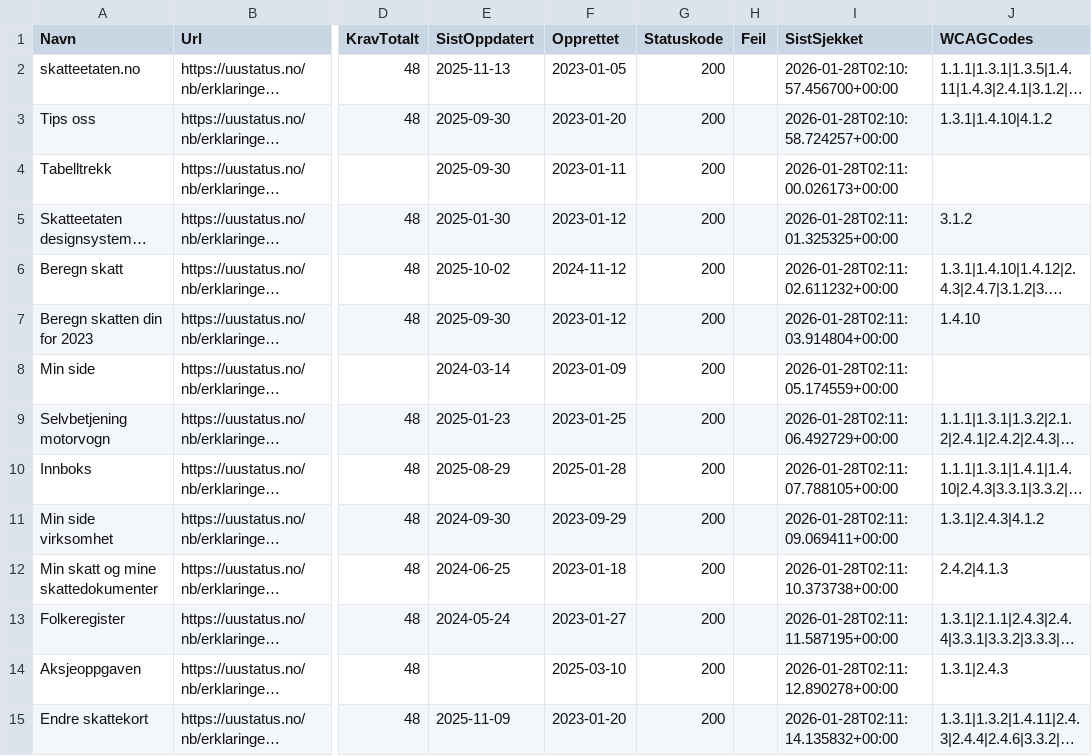
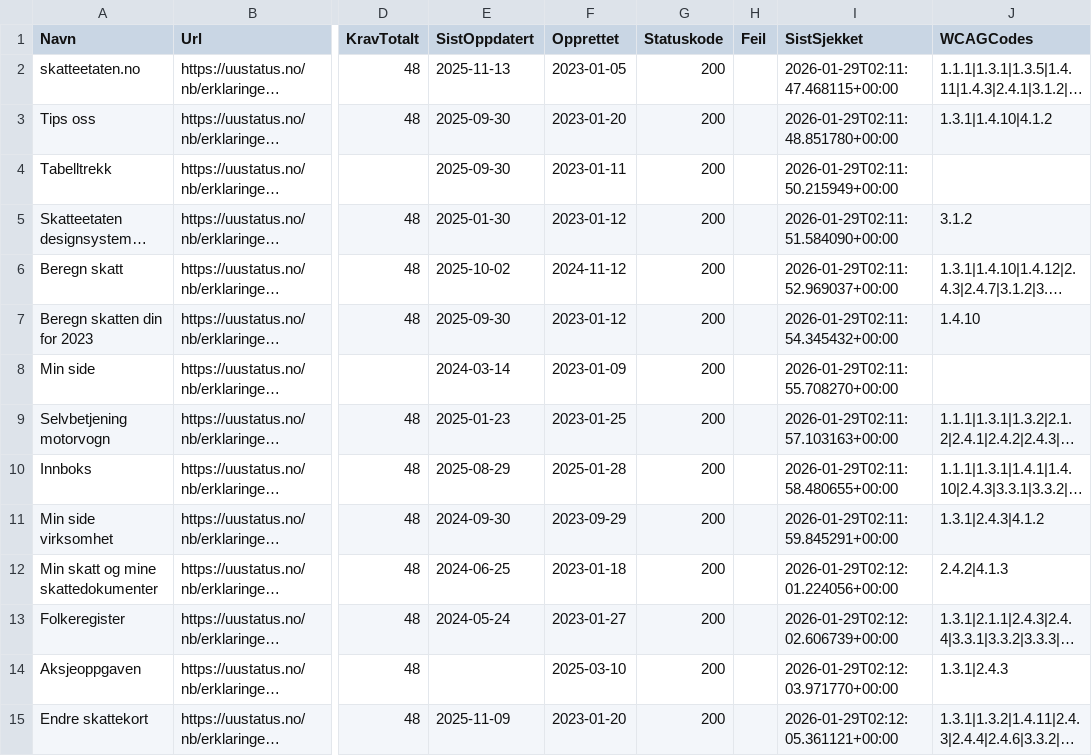
Before and after one commit to Skatteetaten/uu-status, a CSV file: docs/uu-status.csv, drawn as a sheet; only a part is shown, gaps mark what is left out; long unchanged cells end in …; the diff covers the shown part only; the diff names each change by its address in the sheet, - before the commit and + after, or states it on an @@ line.

```diff
--- a/docs/uu-status.csv
+++ b/docs/uu-status.csv
-I2 (SistSjekket): 2026-01-28T02:10:57.456700+00:00
+I2 (SistSjekket): 2026-01-29T02:11:47.468115+00:00
-I3 (SistSjekket): 2026-01-28T02:10:58.724257+00:00
+I3 (SistSjekket): 2026-01-29T02:11:48.851780+00:00
-I4 (SistSjekket): 2026-01-28T02:11:00.026173+00:00
+I4 (SistSjekket): 2026-01-29T02:11:50.215949+00:00
-I5 (SistSjekket): 2026-01-28T02:11:01.325325+00:00
+I5 (SistSjekket): 2026-01-29T02:11:51.584090+00:00
-I6 (SistSjekket): 2026-01-28T02:11:02.611232+00:00
+I6 (SistSjekket): 2026-01-29T02:11:52.969037+00:00
-I7 (SistSjekket): 2026-01-28T02:11:03.914804+00:00
+I7 (SistSjekket): 2026-01-29T02:11:54.345432+00:00
-I8 (SistSjekket): 2026-01-28T02:11:05.174559+00:00
+I8 (SistSjekket): 2026-01-29T02:11:55.708270+00:00
-I9 (SistSjekket): 2026-01-28T02:11:06.492729+00:00
+I9 (SistSjekket): 2026-01-29T02:11:57.103163+00:00
-I10 (SistSjekket): 2026-01-28T02:11:07.788105+00:00
+I10 (SistSjekket): 2026-01-29T02:11:58.480655+00:00
-I11 (SistSjekket): 2026-01-28T02:11:09.069411+00:00
+I11 (SistSjekket): 2026-01-29T02:11:59.845291+00:00
-I12 (SistSjekket): 2026-01-28T02:11:10.373738+00:00
+I12 (SistSjekket): 2026-01-29T02:12:01.224056+00:00
-I13 (SistSjekket): 2026-01-28T02:11:11.587195+00:00
+I13 (SistSjekket): 2026-01-29T02:12:02.606739+00:00
-I14 (SistSjekket): 2026-01-28T02:11:12.890278+00:00
+I14 (SistSjekket): 2026-01-29T02:12:03.971770+00:00
-I15 (SistSjekket): 2026-01-28T02:11:14.135832+00:00
+I15 (SistSjekket): 2026-01-29T02:12:05.361121+00:00
```
Also changed, not shown: 89 edited cells elsewhere in this file, uu-status.csv, 4 other files.
